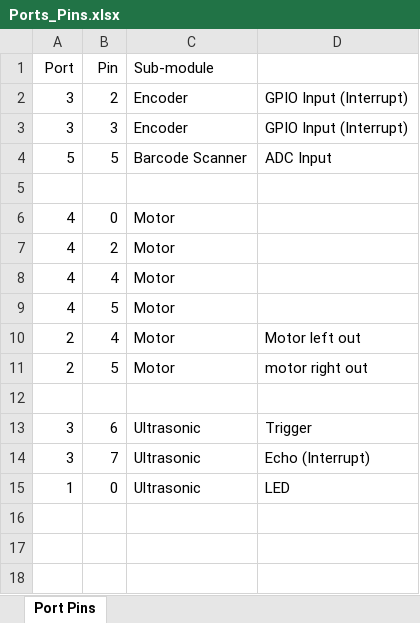
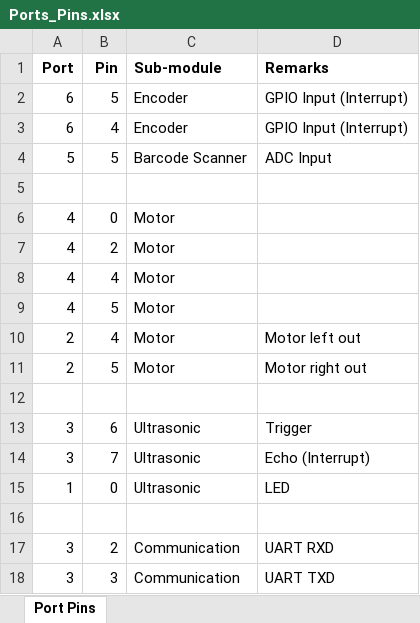
Before and after one commit to chennnL/robotic_Car, an Excel workbook: Ports_Pins.xlsx, sheet Port Pins, drawn as a sheet; values as stored, in another font and other column widths than the file's, no borders; the diff names each change by its address in the sheet, - before the commit and + after, or states it on an @@ line.

Commit message:
update ports and pins for wheel encoder and comms

```diff
--- a/Ports_Pins.xlsx (sheet Port Pins)
+++ b/Ports_Pins.xlsx (sheet Port Pins)
-A1:C1 bold: off
+A1:C1 bold: on
-D1: (empty)
+D1: Remarks
-A2:A3 (Port): 3
+A2:A3 (Port): 6
-B2 (Pin): 2
+B2 (Pin): 5
-B3 (Pin): 3
+B3 (Pin): 4
-D11 (Remarks): motor right out
+D11 (Remarks): Motor right out
+row 16: (empty)
+row 17: 3 | 2 | Communication | UART RXD
+row 18: 3 | 3 | Communication | UART TXD
```
